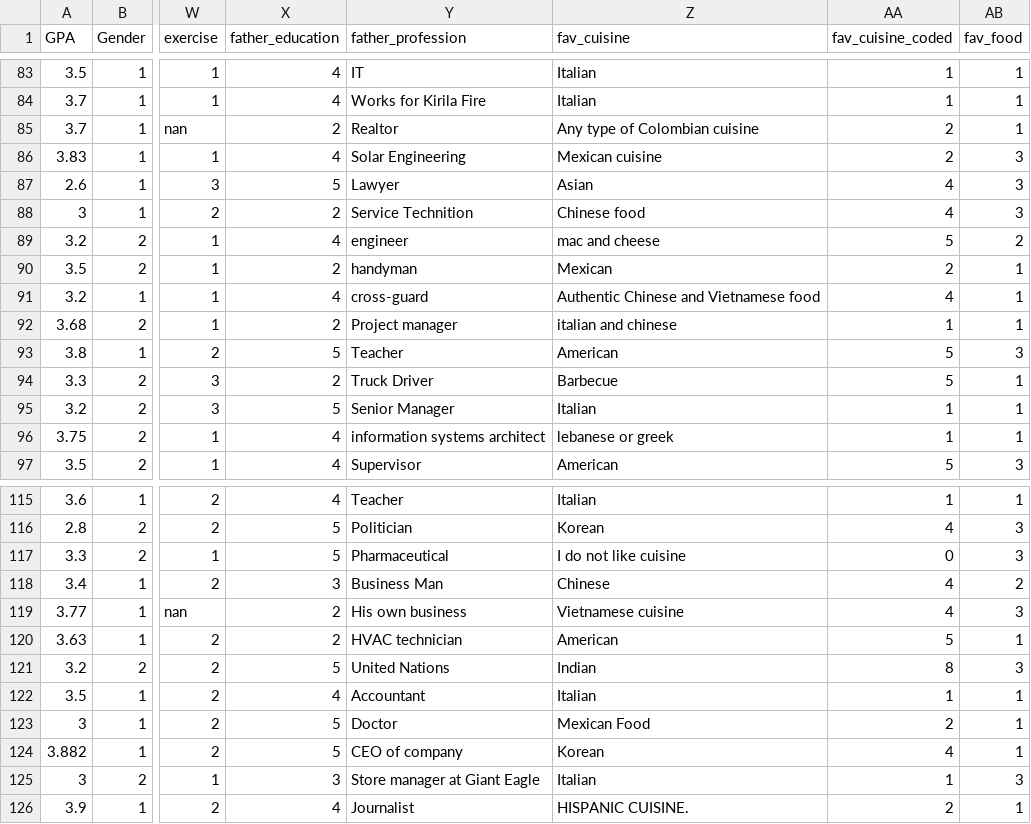
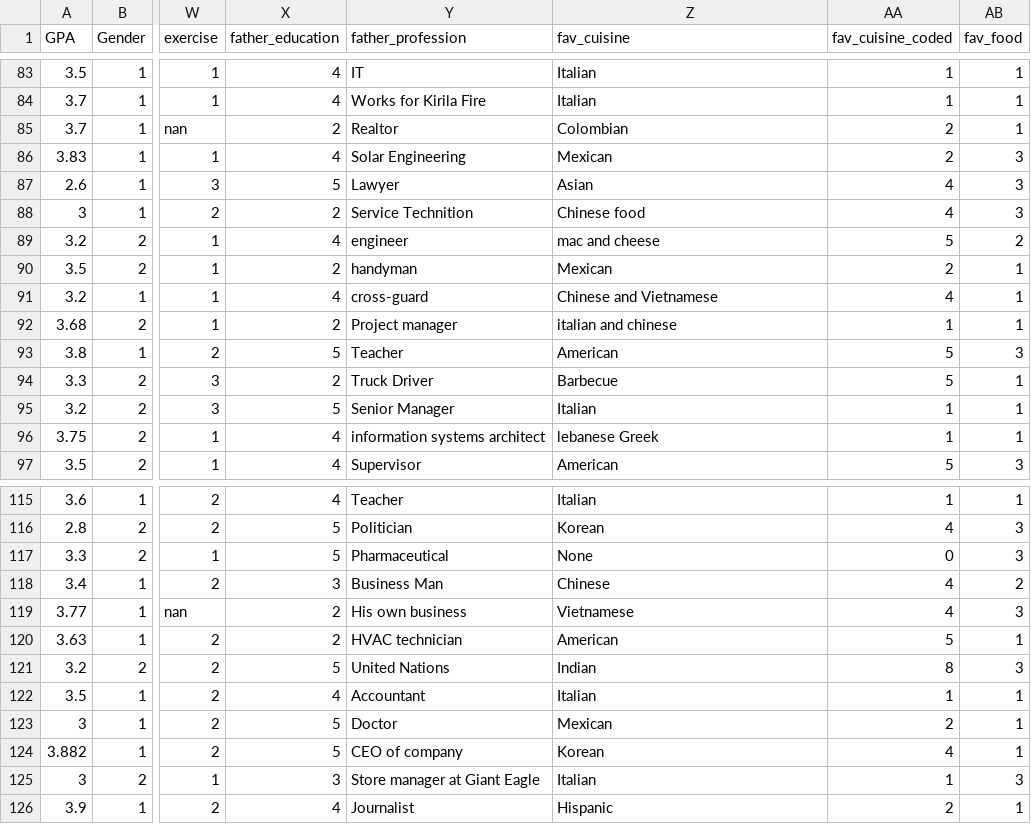
Before and after one commit to brandonhoughton/food_data, a CSV file: data.csv, drawn as a sheet; only a part is shown, gaps mark what is left out; the diff covers the shown part only; the diff names each change by its address in the sheet, - before the commit and + after, or states it on an @@ line.

Commit message:
Formated Favorite Cuisine

```diff
--- a/data.csv
+++ b/data.csv
-Z85 (fav_cuisine): Any type of Colombian cuisine
+Z85 (fav_cuisine): Colombian
-Z86 (fav_cuisine): Mexican cuisine
+Z86 (fav_cuisine): Mexican
-Z91 (fav_cuisine): Authentic Chinese and Vietnamese food
+Z91 (fav_cuisine): Chinese and Vietnamese
-Z96 (fav_cuisine): lebanese or greek
+Z96 (fav_cuisine): lebanese Greek
-Z117 (fav_cuisine): I do not like cuisine
+Z117 (fav_cuisine): None
-Z119 (fav_cuisine): Vietnamese cuisine
+Z119 (fav_cuisine): Vietnamese
-Z123 (fav_cuisine): Mexican Food
+Z123 (fav_cuisine): Mexican
-Z126 (fav_cuisine): HISPANIC CUISINE.
+Z126 (fav_cuisine): Hispanic
```
Also changed, not shown: 10 edited cells elsewhere in this file.
